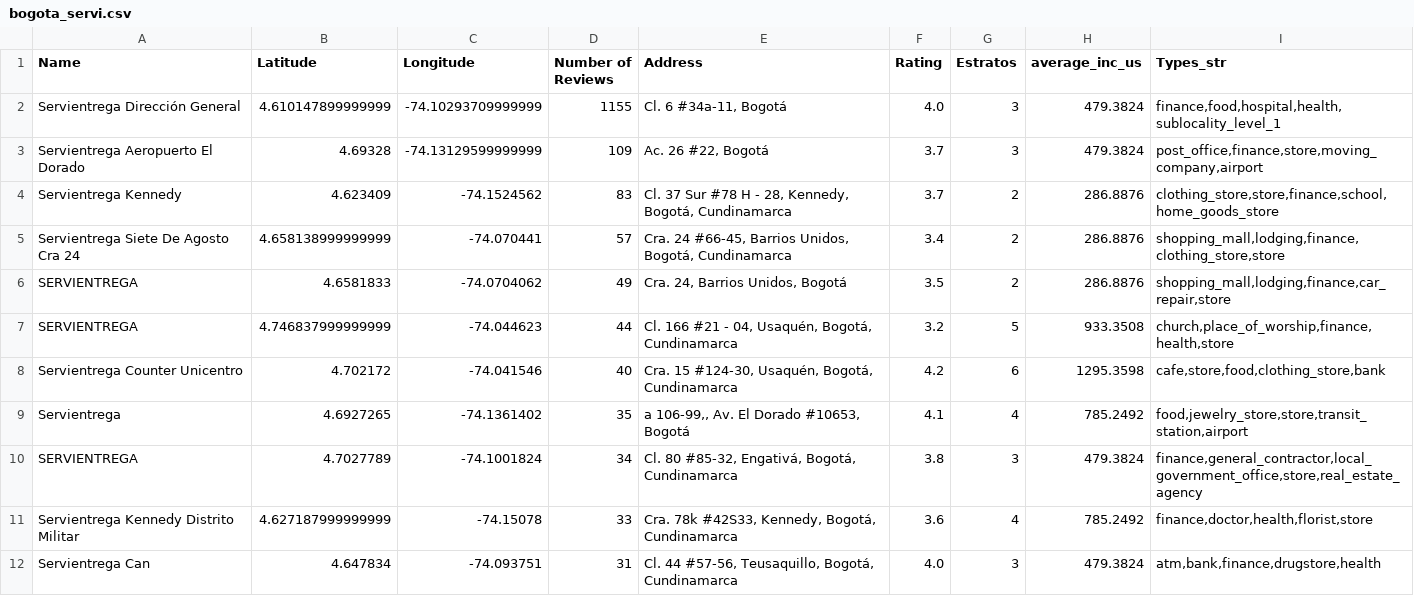
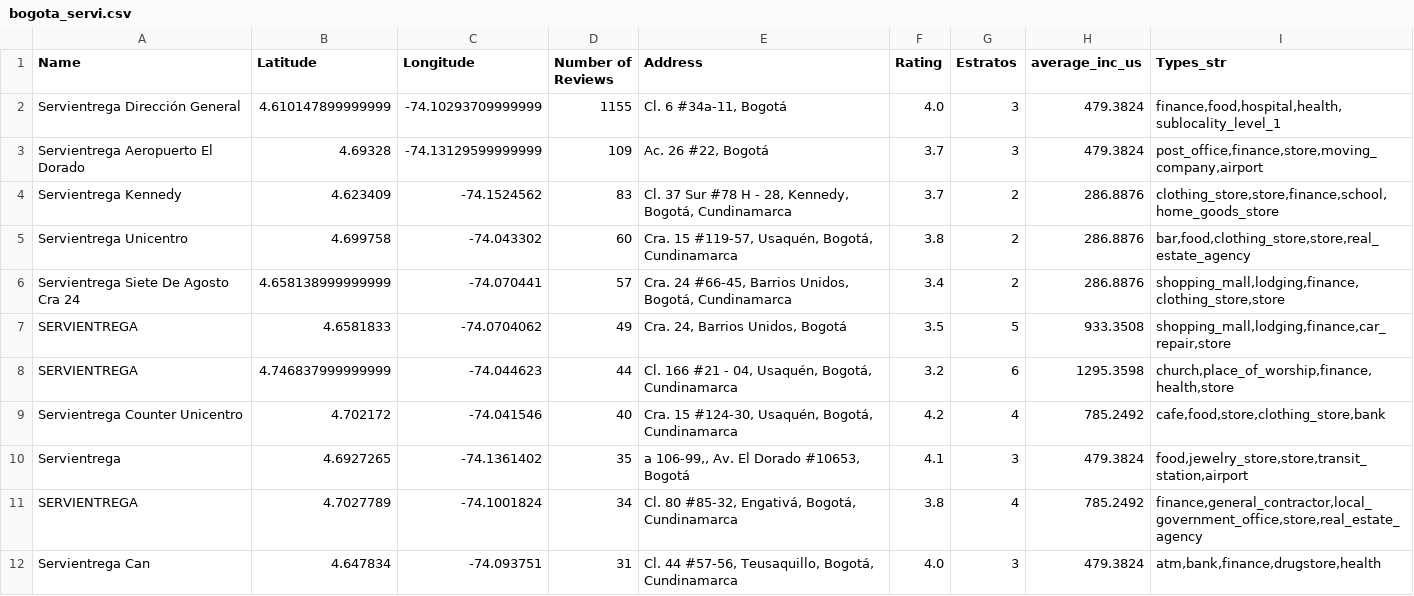
Before and after one commit to victorjrp92/Interrapidisimo_google_api, a CSV file: data/bogota_servi.csv, drawn as a sheet; only a part is shown; the diff covers the shown part only.

```diff
--- a/data/bogota_servi.csv
+++ b/data/bogota_servi.csv
@@ -4,9 +4,9 @@ Servientrega Aeropuerto El Dorado,4.69328,-74.13129599999999,109,"Ac. 26 #22, Bo
 Servientrega Kennedy,4.623409,-74.1524562,83,"Cl. 37 Sur #78 H - 28, Kennedy, Bogotá, Cundinamarca",3.7,2,286.8876,"clothing_store,store,finance,school,home_goods_store"
+Servientrega Unicentro,4.699758,-74.043302,60,"Cra. 15 #119-57, Usaquén, Bogotá, Cundinamarca",3.8,2,286.8876,"bar,food,clothing_store,store,real_estate_agency"
 Servientrega Siete De Agosto Cra 24,4.658138999999999,-74.070441,57,"Cra. 24 #66-45, Barrios Unidos, Bogotá, Cundinamarca",3.4,2,286.8876,"shopping_mall,lodging,finance,clothing_store,store"
-SERVIENTREGA,4.6581833,-74.0704062,49,"Cra. 24, Barrios Unidos, Bogotá",3.5,2,286.8876,"shopping_mall,lodging,finance,car_repair,store"
-SERVIENTREGA,4.746837999999999,-74.044623,44,"Cl. 166 #21 - 04, Usaquén, Bogotá, Cundinamarca",3.2,5,933.3508,"church,place_of_worship,finance,health,store"
-Servientrega Counter Unicentro,4.702172,-74.041546,40,"Cra. 15 #124-30, Usaquén, Bogotá, Cundinamarca",4.2,6,1295.3598,"cafe,store,food,clothing_store,bank"
-Servientrega,4.6927265,-74.1361402,35,"a 106-99,, Av. El Dorado #10653, Bogotá",4.1,4,785.2492,"food,jewelry_store,store,transit_station,airport"
-SERVIENTREGA,4.7027789,-74.1001824,34,"Cl. 80 #85-32, Engativá, Bogotá, Cundinamarca",3.8,3,479.3824,"finance,general_contractor,local_government_office,store,real_estate_agency"
-Servientrega Kennedy Distrito Militar,4.627187999999999,-74.15078,33,"Cra. 78k #42S33, Kennedy, Bogotá, Cundinamarca",3.6,4,785.2492,"finance,doctor,health,florist,store"
+SERVIENTREGA,4.6581833,-74.0704062,49,"Cra. 24, Barrios Unidos, Bogotá",3.5,5,933.3508,"shopping_mall,lodging,finance,car_repair,store"
+SERVIENTREGA,4.746837999999999,-74.044623,44,"Cl. 166 #21 - 04, Usaquén, Bogotá, Cundinamarca",3.2,6,1295.3598,"church,place_of_worship,finance,health,store"
+Servientrega Counter Unicentro,4.702172,-74.041546,40,"Cra. 15 #124-30, Usaquén, Bogotá, Cundinamarca",4.2,4,785.2492,"cafe,food,store,clothing_store,bank"
+Servientrega,4.6927265,-74.1361402,35,"a 106-99,, Av. El Dorado #10653, Bogotá",4.1,3,479.3824,"food,jewelry_store,store,transit_station,airport"
+SERVIENTREGA,4.7027789,-74.1001824,34,"Cl. 80 #85-32, Engativá, Bogotá, Cundinamarca",3.8,4,785.2492,"finance,general_contractor,local_government_office,store,real_estate_agency"
 Servientrega Can,4.647834,-74.093751,31,"Cl. 44 #57-56, Teusaquillo, Bogotá, Cundinamarca",4.0,3,479.3824,"atm,bank,finance,drugstore,health"
```
Also changed, not shown: 1 added row, 1 removed row and 4 edited cells elsewhere in this file, data/best_servi.csv, data/bogota_data.csv, 11 other files.
